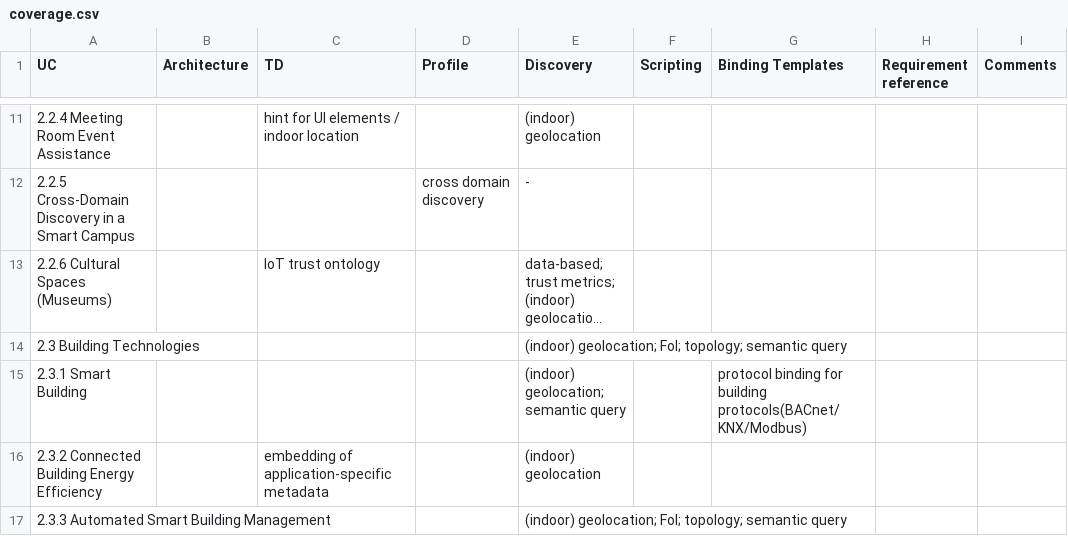
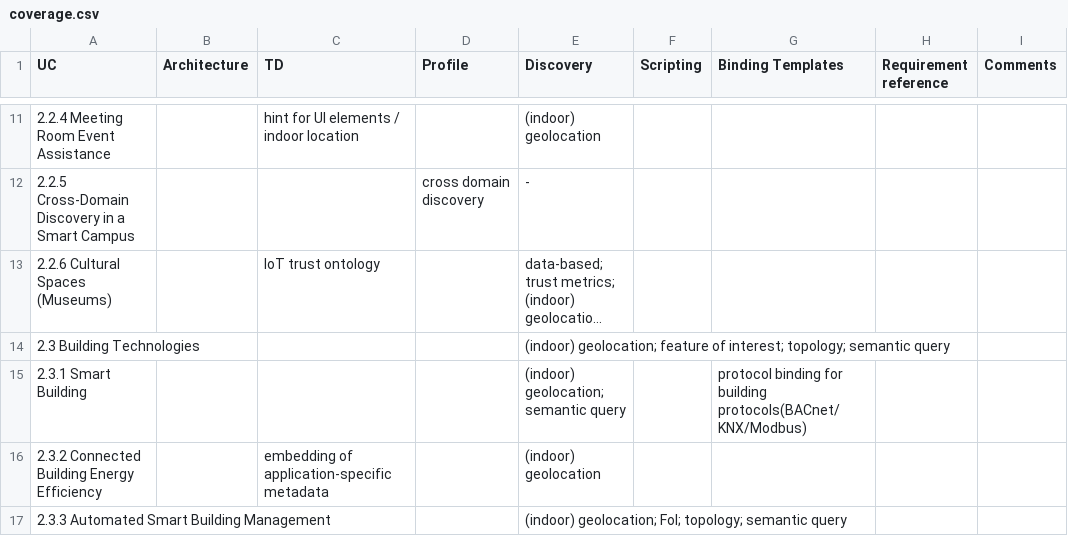
Before and after one commit to w3c/wot-usecases, a CSV file: USE-CASES/coverage.csv, drawn as a sheet; only a part is shown, gaps mark what is left out; long unchanged cells end in …; the diff names each change by its address in the sheet, - before the commit and + after, or states it on an @@ line.

Commit message:
feature of interest

```diff
--- a/USE-CASES/coverage.csv
+++ b/USE-CASES/coverage.csv
-E14 (Discovery): (indoor) geolocation; FoI; topology; semantic…
+E14 (Discovery): (indoor) geolocation; feature of interest; topology; semantic…
```
Also changed, not shown: 1 other file.
